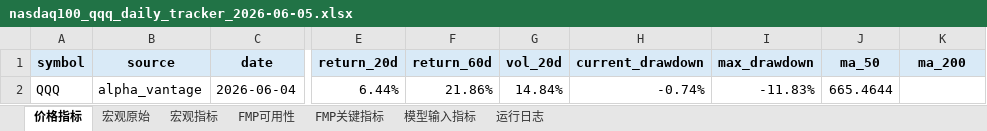
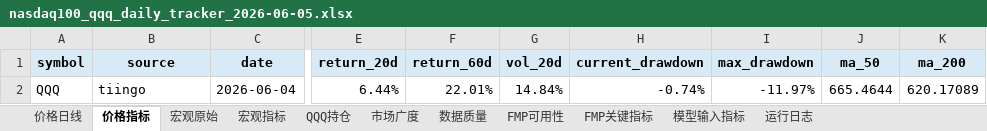
Before and after one commit to minzi9102/nasdaq100_github_action_tracker, an Excel workbook: reports/archive/2026-06-05/nasdaq100_qqq_daily_tracker_2026-06-05.xlsx, sheet 价格指标, drawn as a sheet; only a part is shown, gaps mark what is left out; values as stored, in another font and other column widths than the file's, no borders; the diff names each change by its address in the sheet, - before the commit and + after, or states it on an @@ line.

Commit message:
feat(pipeline): complete phase one objective outputs
Context
Goal: 补齐 YAGNI/KISS 第一阶段数据管线输出。
Reason: 当前仓库缺少 price_daily、QQQ 持仓、市场广度、数据质量和 latest manifest 等计划文件。

Changes
Added: Invesco QQQ 持仓 provider、price_daily、qqq_holdings、breadth_metrics、data_quality 和 reports/latest/manifest.json 输出。
Updated: daily pipeline 使用 Tiingo 长历史计算价格指标，扩展模型输入客观指标、Excel 汇总、配置开关、GitHub Actions uv 运行方式和相关文档。
Captured: 生成 2026-06-05 latest/processed/archive 输出产物，并记录 Invesco/FMP 当前接口失败到数据质量表。

State
Compile/Test: Passed
Side Effects: Invesco 官方公开下载当前返回 406/SSL EOF，持仓与广度输出为空表并通过 data_quality.csv 标记失败；FMP 部分标的网络/套餐失败已红act日志。

Next
确认可用的 Invesco 持仓下载地址或提供上一期 qqq_holdings.csv 后，市场广度会自动开始计算。

```diff
--- a/reports/archive/2026-06-05/nasdaq100_qqq_daily_tracker_2026-06-05.xlsx (sheet 价格指标)
+++ b/reports/archive/2026-06-05/nasdaq100_qqq_daily_tracker_2026-06-05.xlsx (sheet 价格指标)
+sheet tab: 价格日线
+sheet tab: QQQ持仓
+sheet tab: 市场广度
+sheet tab: 数据质量
-B2 (source): alpha_vantage
+B2 (source): tiingo
-F2 (return_60d): 21.86%
+F2 (return_60d): 22.01%
-I2 (max_drawdown): -11.83%
+I2 (max_drawdown): -11.97%
-K2 (ma_200): (empty)
+K2 (ma_200): 620.17089
```
Also changed, not shown: sheet FMP关键指标, sheet 模型输入指标, sheet 运行日志, sheet FMP可用性, 34 other files.
